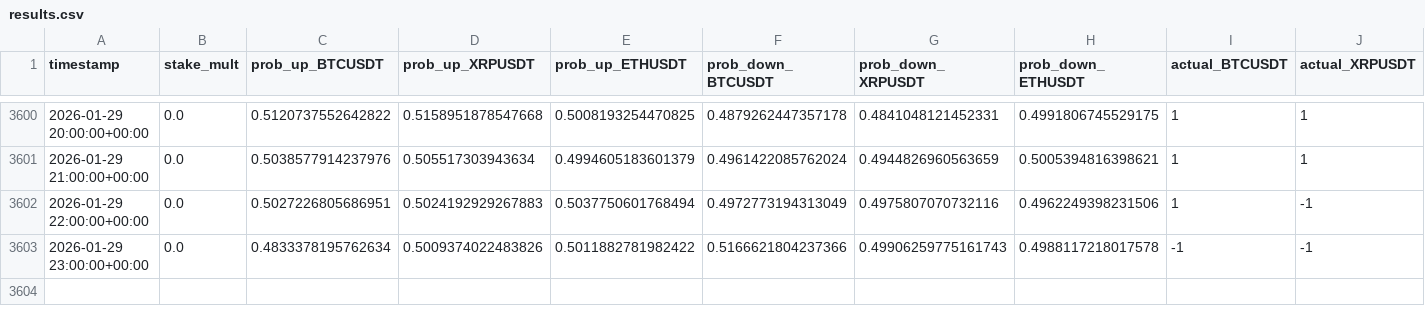
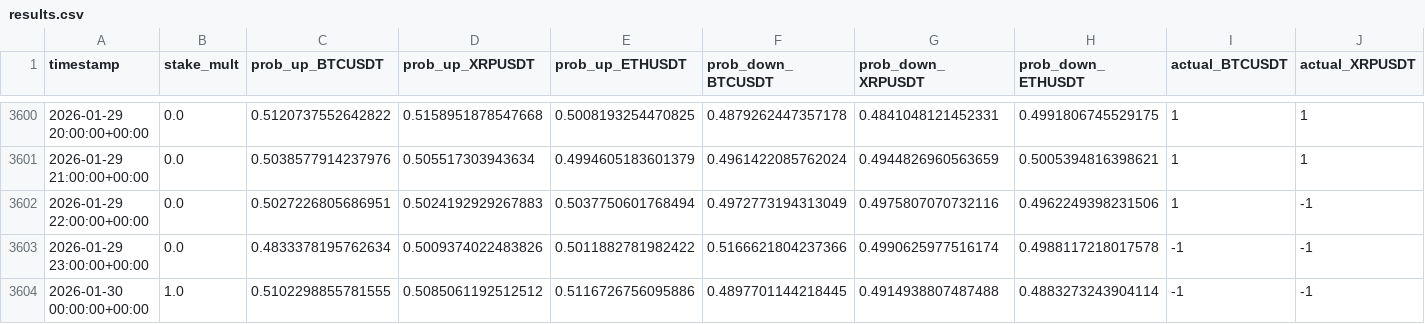
Before and after one commit to mtumalan/csvreader, a CSV file: data/results.csv, drawn as a sheet; only a part is shown, gaps mark what is left out; rows hold the shown columns only; the diff names each change by its address in the sheet, - before the commit and + after, or states it on an @@ line.

Commit message:
auto: append results up to 2026-01-30 04:00:11 UTC

```diff
--- a/data/results.csv
+++ b/data/results.csv
-G3603 (prob_down_XRPUSDT): 0.49906259775161743
+G3603 (prob_down_XRPUSDT): 0.4990625977516174
+row 3604: 2026-01-30 00:00:00+00:00 | 1.0 | 0.5102298855781555 | 0.5085061192512512 | 0.5116726756095886 | 0.4897701144218445 | 0.4914938807487488 | 0.4883273243904114 | -1 | -1
```
